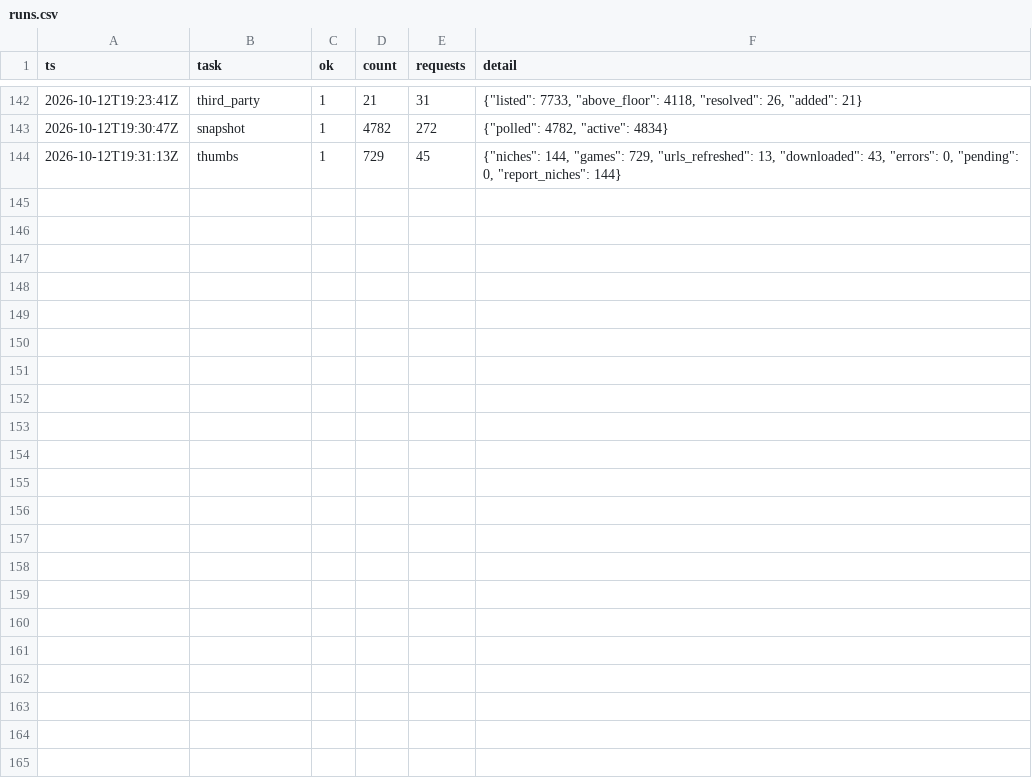
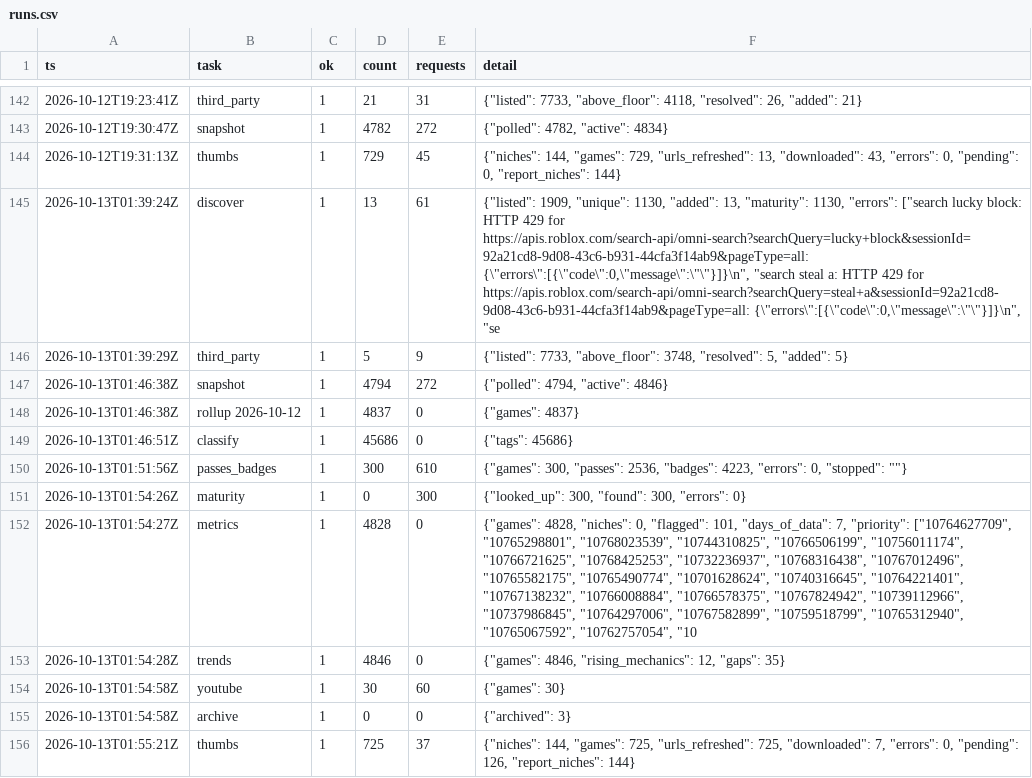
Before and after one commit to Smoove061/roblox-trend-tracker, a CSV file: data/runs.csv, drawn as a sheet; only a part is shown, gaps mark what is left out; the diff names each change by its address in the sheet, - before the commit and + after, or states it on an @@ line.

Commit message:
data: 2026-10-13T01:55Z

```diff
--- a/data/runs.csv
+++ b/data/runs.csv
+row 145: 2026-10-13T01:39:24Z | discover | 1 | 13 | 61 | {"listed": 1909, "unique": 1130, "added": 13, "maturity": 1130, "errors": ["search lucky block: HTTP 429 for https://apis.roblox.com/search-api/omni-search?searchQuery=lucky+block&sessionId=92a21cd8-9d08-43c6-b931-44cfa3f14ab9&pageType=all: {\"errors\":[{\"code\":0,\"message\":\"\"}]}\n", "search steal a: HTTP 429 for https://apis.roblox.com/search-api/omni-search?searchQuery=steal+a&sessionId=92a21cd8-9d08-43c6-b931-44cfa3f14ab9&pageType=all: {\"errors\":[{\"code\":0,\"message\":\"\"}]}\n", "se
+row 146: 2026-10-13T01:39:29Z | third_party | 1 | 5 | 9 | {"listed": 7733, "above_floor": 3748, "resolved": 5, "added": 5}
+row 147: 2026-10-13T01:46:38Z | snapshot | 1 | 4794 | 272 | {"polled": 4794, "active": 4846}
+row 148: 2026-10-13T01:46:38Z | rollup 2026-10-12 | 1 | 4837 | 0 | {"games": 4837}
+row 149: 2026-10-13T01:46:51Z | classify | 1 | 45686 | 0 | {"tags": 45686}
+row 150: 2026-10-13T01:51:56Z | passes_badges | 1 | 300 | 610 | {"games": 300, "passes": 2536, "badges": 4223, "errors": 0, "stopped": ""}
+row 151: 2026-10-13T01:54:26Z | maturity | 1 | 0 | 300 | {"looked_up": 300, "found": 300, "errors": 0}
+row 152: 2026-10-13T01:54:27Z | metrics | 1 | 4828 | 0 | {"games": 4828, "niches": 0, "flagged": 101, "days_of_data": 7, "priority": ["10764627709", "10765298801", "10768023539", "10744310825", "10766506199", "10756011174", "10766721625", "10768425253", "10732236937", "10768316438", "10767012496", "10765582175", "10765490774", "10701628624", "10740316645", "10764221401", "10767138232", "10766008884", "10766578375", "10767824942", "10739112966", "10737986845", "10764297006", "10767582899", "10759518799", "10765312940", "10765067592", "10762757054", "10
+row 153: 2026-10-13T01:54:28Z | trends | 1 | 4846 | 0 | {"games": 4846, "rising_mechanics": 12, "gaps": 35}
+row 154: 2026-10-13T01:54:58Z | youtube | 1 | 30 | 60 | {"games": 30}
+row 155: 2026-10-13T01:54:58Z | archive | 1 | 0 | 0 | {"archived": 3}
+row 156: 2026-10-13T01:55:21Z | thumbs | 1 | 725 | 37 | {"niches": 144, "games": 725, "urls_refreshed": 725, "downloaded": 7, "errors": 0, "pending": 126, "report_niches": 144}
```
Also changed, not shown: data/place_universe.csv, reports/game_metrics.csv, 34 other files.
